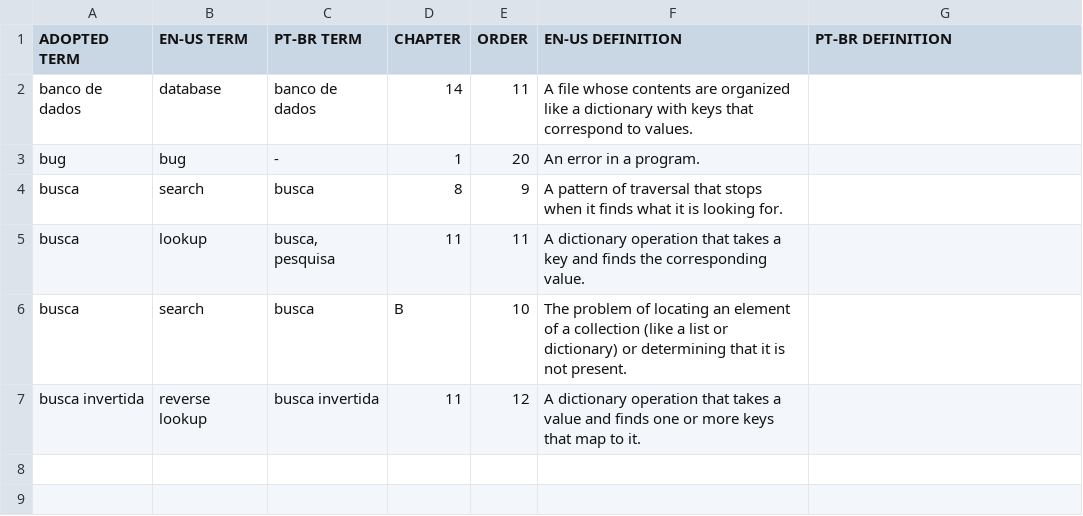
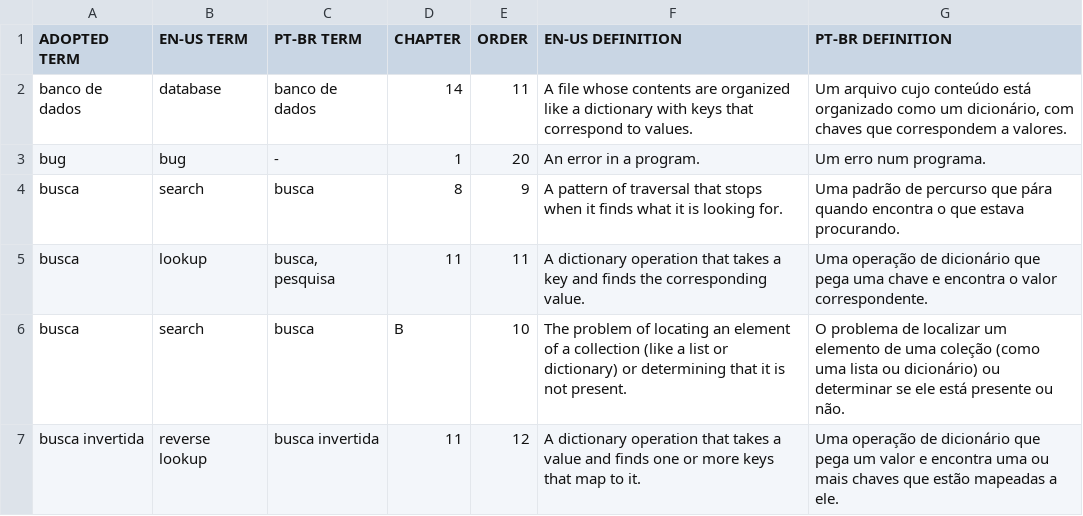
Before and after one commit to PensePython/PensePython2, a CSV file: data/b.csv, drawn as a sheet.

Commit message:
Glossary letter C translated

```diff
--- a/data/b.csv
+++ b/data/b.csv
@@ -1,7 +1,7 @@
 ADOPTED TERM,EN-US TERM,PT-BR TERM,CHAPTER,ORDER,EN-US DEFINITION,PT-BR DEFINITION
-banco de dados,database,banco de dados,14,11,A file whose contents are organized like a dictionary with keys that correspond to values.,
-bug,bug,-,1,20,An error in a program.,
-busca,search,busca,8,9,A pattern of traversal that stops when it finds what it is looking for.,
-busca,lookup,"busca, pesquisa",11,11,A dictionary operation that takes a key and finds the corresponding value.,
-busca,search,busca,B,10,The problem of locating an element of a collection (like a list or dictionary) or determining that it is not present.,
-busca invertida,reverse lookup,busca invertida,11,12,A dictionary operation that takes a value and finds one or more keys that map to it.,
+banco de dados,database,banco de dados,14,11,A file whose contents are organized like a dictionary with keys that correspond to values.,"Um arquivo cujo conteúdo está organizado como um dicionário, com chaves que correspondem a valores."
+bug,bug,-,1,20,An error in a program.,Um erro num programa.
+busca,search,busca,8,9,A pattern of traversal that stops when it finds what it is looking for.,Uma padrão de percurso que pára quando encontra o que estava procurando.
+busca,lookup,"busca, pesquisa",11,11,A dictionary operation that takes a key and finds the corresponding value.,Uma operação de dicionário que pega uma chave e encontra o valor correspondente.
+busca,search,busca,B,10,The problem of locating an element of a collection (like a list or dictionary) or determining that it is not present.,O problema de localizar um elemento de uma coleção (como uma lista ou dicionário) ou determinar se ele está presente ou não.
+busca invertida,reverse lookup,busca invertida,11,12,A dictionary operation that takes a value and finds one or more keys that map to it.,Uma operação de dicionário que pega um valor e encontra uma ou mais chaves que estão mapeadas a ele.
```
